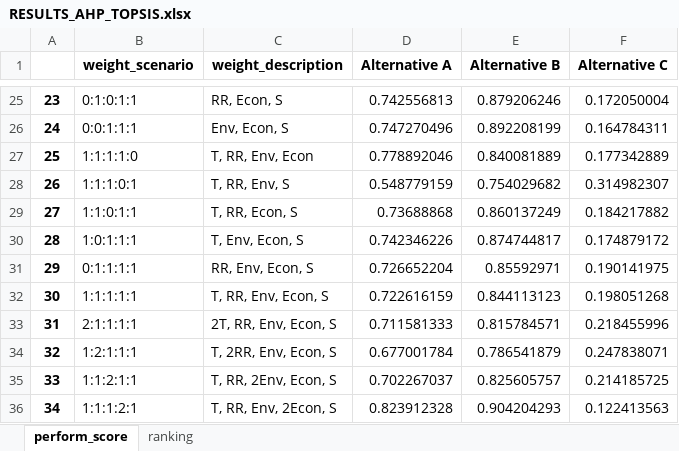
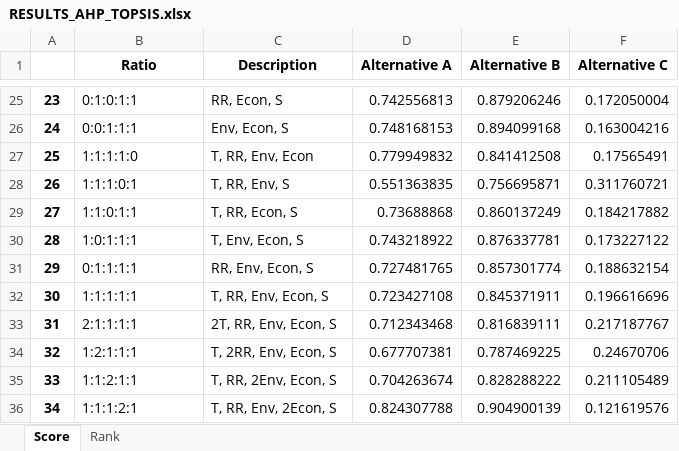
Before and after one commit to QSD-Group/DMsan, an Excel workbook: dmsan/results/RESULTS_AHP_TOPSIS.xlsx, sheet Score, drawn as a sheet; only a part is shown, gaps mark what is left out; values as stored, in another font and other column widths than the file's, no borders; the diff covers the shown part only; the diff names each change by its address in the sheet, - before the commit and + after, or states it on an @@ line.

```diff
--- a/dmsan/results/RESULTS_AHP_TOPSIS.xlsx (sheet Score)
+++ b/dmsan/results/RESULTS_AHP_TOPSIS.xlsx (sheet Score)
-sheet tab: perform_score
+sheet tab: Score
-sheet tab: ranking
+sheet tab: Rank
-B1: weight_scenario
+B1: Ratio
-C1: weight_description
+C1: Description
-D26 (Alternative A): 0.747270496
+D26 (Alternative A): 0.748168153
-E26 (Alternative B): 0.892208199
+E26 (Alternative B): 0.894099168
-F26 (Alternative C): 0.164784311
+F26 (Alternative C): 0.163004216
-D27 (Alternative A): 0.778892046
+D27 (Alternative A): 0.779949832
-E27 (Alternative B): 0.840081889
+E27 (Alternative B): 0.841412508
-F27 (Alternative C): 0.177342889
+F27 (Alternative C): 0.17565491
-D28 (Alternative A): 0.548779159
+D28 (Alternative A): 0.551363835
-E28 (Alternative B): 0.754029682
+E28 (Alternative B): 0.756695871
-F28 (Alternative C): 0.314982307
+F28 (Alternative C): 0.311760721
-D30 (Alternative A): 0.742346226
+D30 (Alternative A): 0.743218922
-E30 (Alternative B): 0.874744817
+E30 (Alternative B): 0.876337781
-F30 (Alternative C): 0.174879172
+F30 (Alternative C): 0.173227122
-D31 (Alternative A): 0.726652204
+D31 (Alternative A): 0.727481765
-E31 (Alternative B): 0.85592971
+E31 (Alternative B): 0.857301774
-F31 (Alternative C): 0.190141975
+F31 (Alternative C): 0.188632154
-D32 (Alternative A): 0.722616159
+D32 (Alternative A): 0.723427108
-E32 (Alternative B): 0.844113123
+E32 (Alternative B): 0.845371911
-F32 (Alternative C): 0.198051268
+F32 (Alternative C): 0.196616696
-D33 (Alternative A): 0.711581333
+D33 (Alternative A): 0.712343468
-E33 (Alternative B): 0.815784571
+E33 (Alternative B): 0.816839111
-F33 (Alternative C): 0.218455996
+F33 (Alternative C): 0.217187767
-D34 (Alternative A): 0.677001784
+D34 (Alternative A): 0.677707381
-E34 (Alternative B): 0.786541879
+E34 (Alternative B): 0.787469225
-F34 (Alternative C): 0.247838071
+F34 (Alternative C): 0.24670706
-D35 (Alternative A): 0.702267037
+D35 (Alternative A): 0.704263674
-E35 (Alternative B): 0.825605757
+E35 (Alternative B): 0.828288222
-F35 (Alternative C): 0.214185725
+F35 (Alternative C): 0.211105489
-D36 (Alternative A): 0.823912328
+D36 (Alternative A): 0.824307788
-E36 (Alternative B): 0.904204293
+E36 (Alternative B): 0.904900139
-F36 (Alternative C): 0.122413563
+F36 (Alternative C): 0.121619576
```
Also changed, not shown: 33 edited cells elsewhere in this sheet, sheet Rank, 5 other files.
